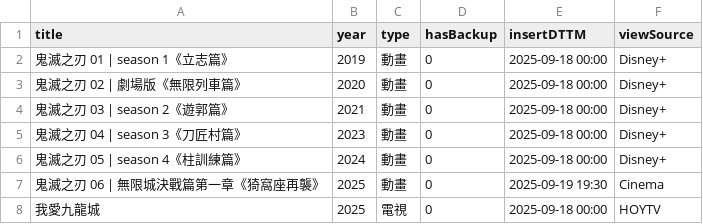
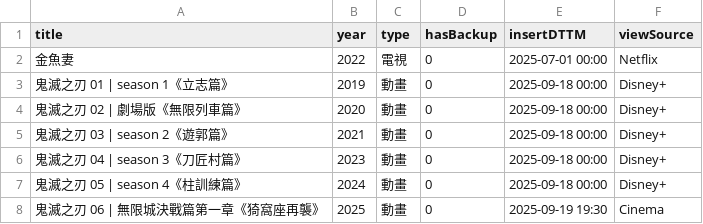
Before and after one commit to jackfclee/my-apps, a CSV file: collections/movie/MyMovie.csv, drawn as a sheet; only a part is shown; the shorter side is filled out with more unchanged rows; the diff names each change by its address in the sheet, - before the commit and + after, or states it on an @@ line.

Commit message:
Update MyMovie.csv

```diff
--- a/collections/movie/MyMovie.csv
+++ b/collections/movie/MyMovie.csv
+row 2: 金魚妻 | 2022 | 電視 | 0 | 2025-07-01 00:00 | Netflix
```
